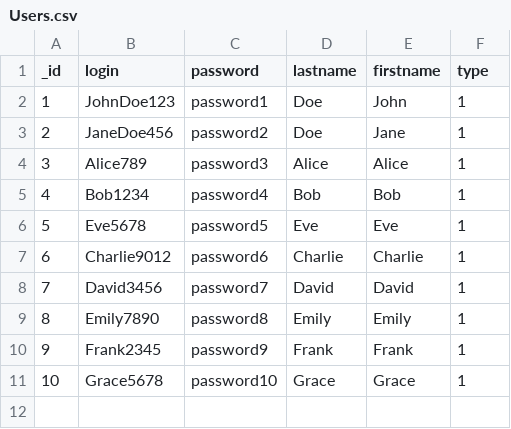
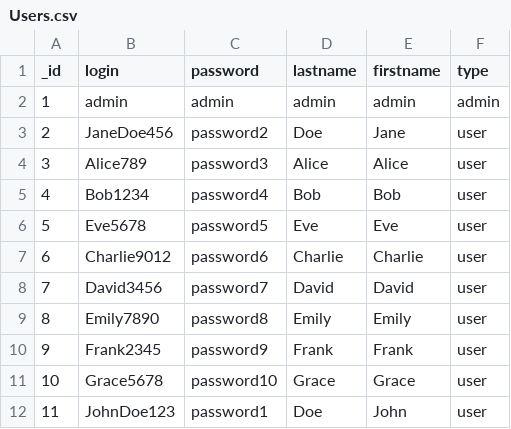
Before and after one commit to Sid-AhmedSadji/Web, a CSV file: Data/DataBase/Users.csv, drawn as a sheet.

```diff
--- a/Data/DataBase/Users.csv
+++ b/Data/DataBase/Users.csv
@@ -1,11 +1,12 @@
 _id,login,password,lastname,firstname,type
-"1",JohnDoe123,password1,Doe,John,"1"
-"2",JaneDoe456,password2,Doe,Jane,"1"
-"3",Alice789,password3,Alice,Alice,"1"
-"4",Bob1234,password4,Bob,Bob,"1"
-"5",Eve5678,password5,Eve,Eve,"1"
-"6",Charlie9012,password6,Charlie,Charlie,"1"
-"7",David3456,password7,David,David,"1"
-"8",Emily7890,password8,Emily,Emily,"1"
-"9",Frank2345,password9,Frank,Frank,"1"
-"10",Grace5678,password10,Grace,Grace,"1"
+"1",admin,admin,admin,admin,admin
+"2",JaneDoe456,password2,Doe,Jane,user
+"3",Alice789,password3,Alice,Alice,user
+"4",Bob1234,password4,Bob,Bob,user
+"5",Eve5678,password5,Eve,Eve,user
+"6",Charlie9012,password6,Charlie,Charlie,user
+"7",David3456,password7,David,David,user
+"8",Emily7890,password8,Emily,Emily,user
+"9",Frank2345,password9,Frank,Frank,user
+"10",Grace5678,password10,Grace,Grace,user
+"11",JohnDoe123,password1,Doe,John,user
```
Also changed, not shown: Data/DataBase/Messages.csv, 37 other files.
